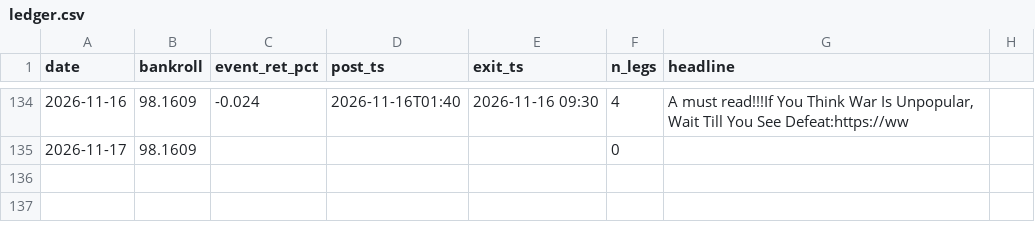
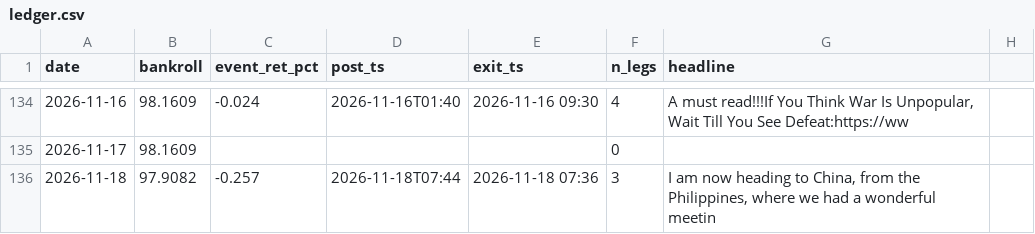
Before and after one commit to blaggr/Claude, a CSV file: experiments/simulation/ledger.csv, drawn as a sheet; only a part is shown, gaps mark what is left out; the diff names each change by its address in the sheet, - before the commit and + after, or states it on an @@ line.

```diff
--- a/experiments/simulation/ledger.csv
+++ b/experiments/simulation/ledger.csv
+row 136: 2026-11-18 | 97.9082 | -0.257 | 2026-11-18T07:44 | 2026-11-18 07:36 | 3 | I am now heading to China, from the Philippines, where we had a wonderful meetin
```
Also changed, not shown: 2 other files.
